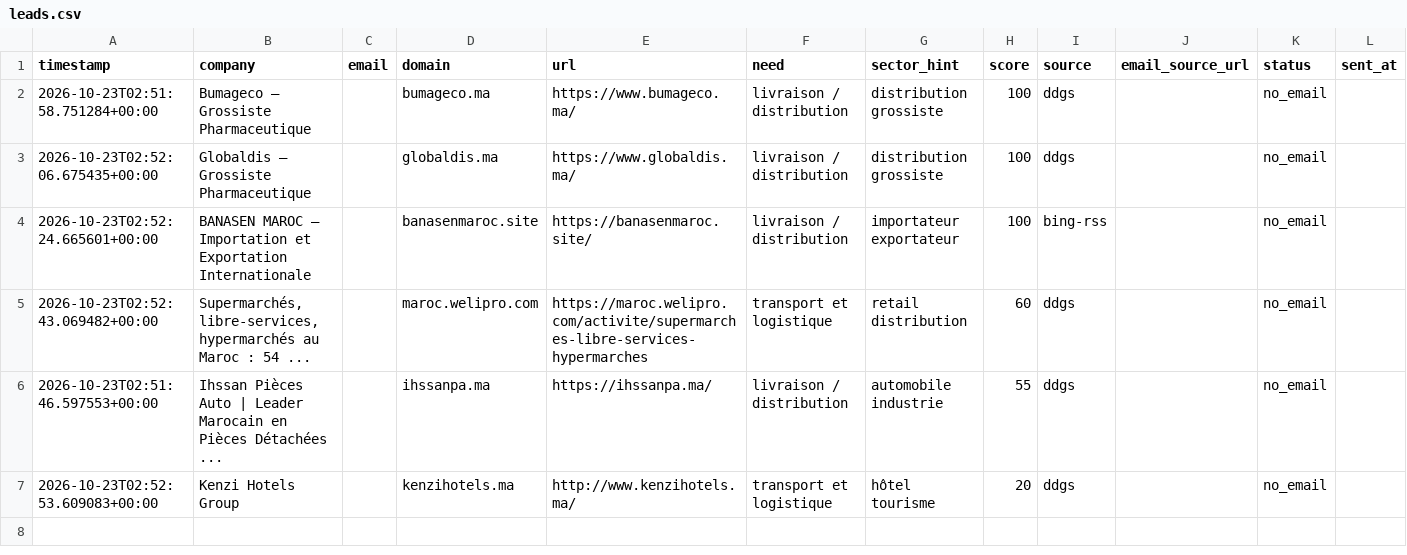
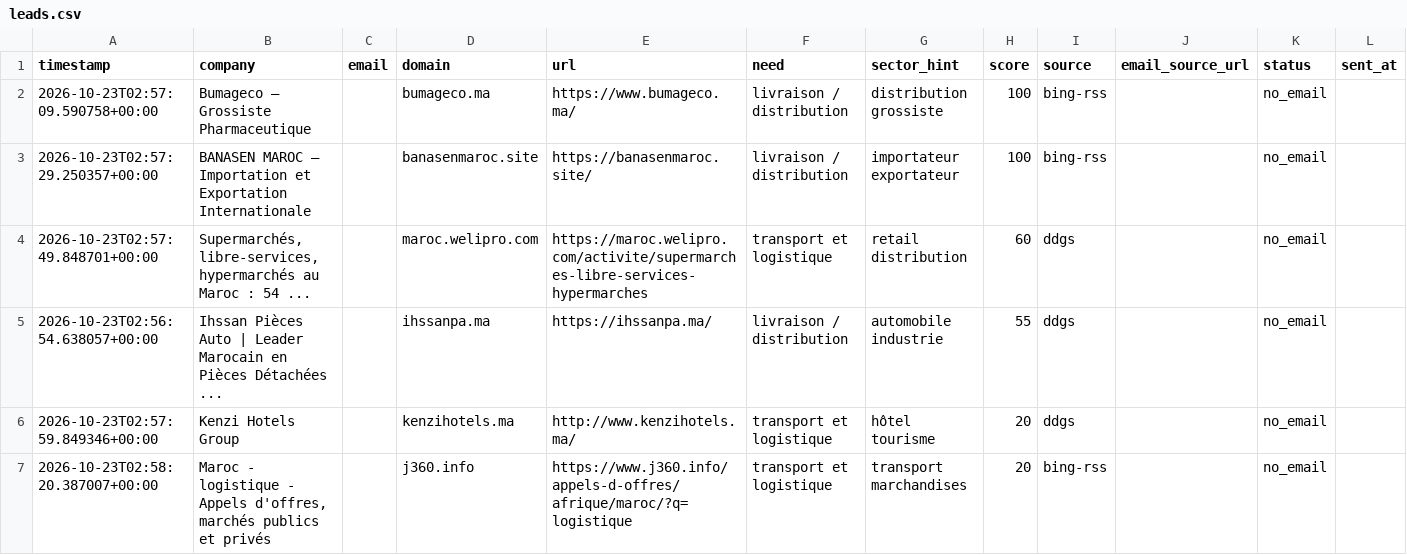
Before and after one commit to OMAR3689/OMAR3689, a CSV file: transport-lead-agent/data/leads.csv, drawn as a sheet; only a part is shown; removed rows and columns are numbered as before the commit, all else as after; rows hold the shown columns only; the diff names each change by its address in the sheet, - before the commit and + after, or states it on an @@ line.

```diff
--- a/transport-lead-agent/data/leads.csv
+++ b/transport-lead-agent/data/leads.csv
-A2 (timestamp): 2026-10-23T02:51:58.751284+00:00
+A2 (timestamp): 2026-10-23T02:57:09.590758+00:00
-I2 (source): ddgs
+I2 (source): bing-rss
-row 3: 2026-10-23T02:52:06.675435+00:00 | Globaldis – Grossiste Pharmaceutique |  | globaldis.ma | https://www.globaldis.ma/ | livraison / distribution | distribution grossiste | 100 | ddgs |  | no_email
-A3 (timestamp): 2026-10-23T02:52:24.665601+00:00
+A3 (timestamp): 2026-10-23T02:57:29.250357+00:00
-A4 (timestamp): 2026-10-23T02:52:43.069482+00:00
+A4 (timestamp): 2026-10-23T02:57:49.848701+00:00
-A5 (timestamp): 2026-10-23T02:51:46.597553+00:00
+A5 (timestamp): 2026-10-23T02:56:54.638057+00:00
-A6 (timestamp): 2026-10-23T02:52:53.609083+00:00
+A6 (timestamp): 2026-10-23T02:57:59.849346+00:00
+row 7: 2026-10-23T02:58:20.387007+00:00 | Maroc - logistique - Appels d'offres, marchés publics et privés |  | j360.info | https://www.j360.info/appels-d-offres/afrique/maroc/?q=logistique | transport et logistique | transport marchandises | 20 | bing-rss |  | no_email
```
Also changed, not shown: 1 other file.
